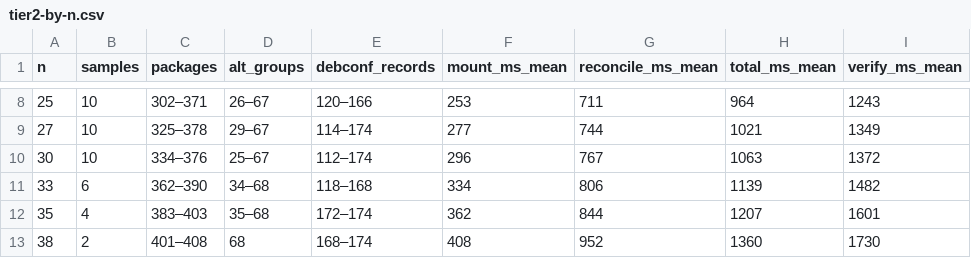
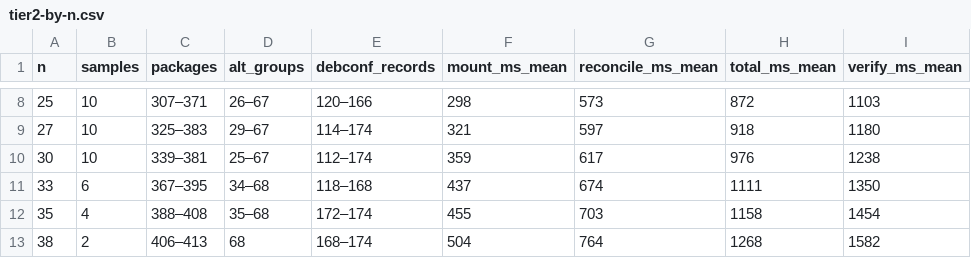
Before and after one commit to DipankNemo/modfs, a CSV file: thesis/evidence/tier2-by-n.csv, drawn as a sheet; only a part is shown, gaps mark what is left out; the diff covers the shown part only.

```diff
--- a/thesis/evidence/tier2-by-n.csv
+++ b/thesis/evidence/tier2-by-n.csv
@@ -8,6 +8,6 @@ n,samples,packages,alt_groups,debconf_records,mount_ms_mean,reconcile_ms_mean,to
-25,10,302–371,26–67,120–166,253,711,964,1243
-27,10,325–378,29–67,114–174,277,744,1021,1349
-30,10,334–376,25–67,112–174,296,767,1063,1372
-33,6,362–390,34–68,118–168,334,806,1139,1482
-35,4,383–403,35–68,172–174,362,844,1207,1601
-38,2,401–408,68,168–174,408,952,1360,1730
+25,10,307–371,26–67,120–166,298,573,872,1103
+27,10,325–383,29–67,114–174,321,597,918,1180
+30,10,339–381,25–67,112–174,359,617,976,1238
+33,6,367–395,34–68,118–168,437,674,1111,1350
+35,4,388–408,35–68,172–174,455,703,1158,1454
+38,2,406–413,68,168–174,504,764,1268,1582
```
Also changed, not shown: 28 edited cells elsewhere in this file, thesis/evidence/provenance.csv, thesis/evidence/tier2-fit.csv, 9 other files.
